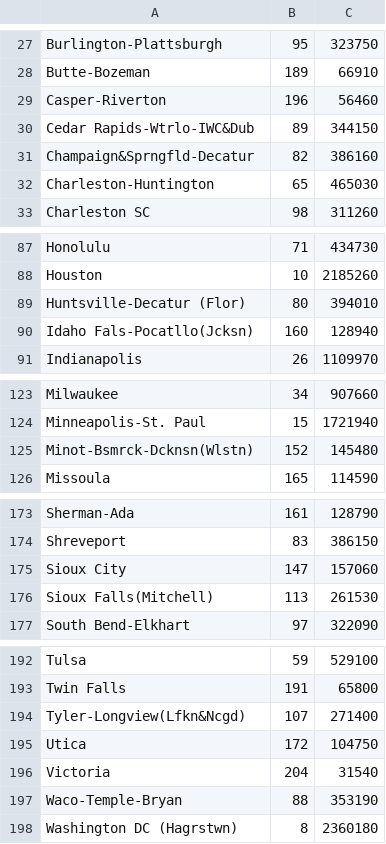
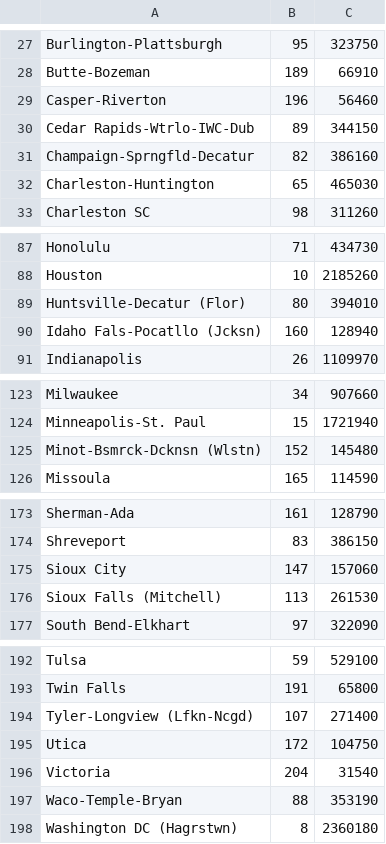
Before and after one commit to SixArm/data-for-business, a TSV file: designated_market_area.tsv, drawn as a sheet; only a part is shown, gaps mark what is left out.

Commit message:
Make DMA TSV HTML safe

```diff
--- a/designated_market_area.tsv
+++ b/designated_market_area.tsv
@@ -29,4 +29,4 @@ Butte-Bozeman	189	66910
 Casper-Riverton	196	56460
-Cedar Rapids-Wtrlo-IWC&Dub	89	344150
-Champaign&Sprngfld-Decatur	82	386160
+Cedar Rapids-Wtrlo-IWC-Dub	89	344150
+Champaign-Sprngfld-Decatur	82	386160
 Charleston-Huntington	65	465030
@@ -89,3 +89,3 @@ Houston	10	2185260
 Huntsville-Decatur (Flor)	80	394010
-Idaho Fals-Pocatllo(Jcksn)	160	128940
+Idaho Fals-Pocatllo (Jcksn)	160	128940
 Indianapolis	26	1109970
@@ -124,3 +124,3 @@ Milwaukee	34	907660
 Minneapolis-St. Paul	15	1721940
-Minot-Bsmrck-Dcknsn(Wlstn)	152	145480
+Minot-Bsmrck-Dcknsn (Wlstn)	152	145480
 Missoula	165	114590
@@ -175,3 +175,3 @@ Shreveport	83	386150
 Sioux City	147	157060
-Sioux Falls(Mitchell)	113	261530
+Sioux Falls (Mitchell)	113	261530
 South Bend-Elkhart	97	322090
@@ -193,3 +193,3 @@ Tulsa	59	529100
 Twin Falls	191	65800
-Tyler-Longview(Lfkn&Ncgd)	107	271400
+Tyler-Longview (Lfkn-Ncgd)	107	271400
 Utica	172	104750
```
